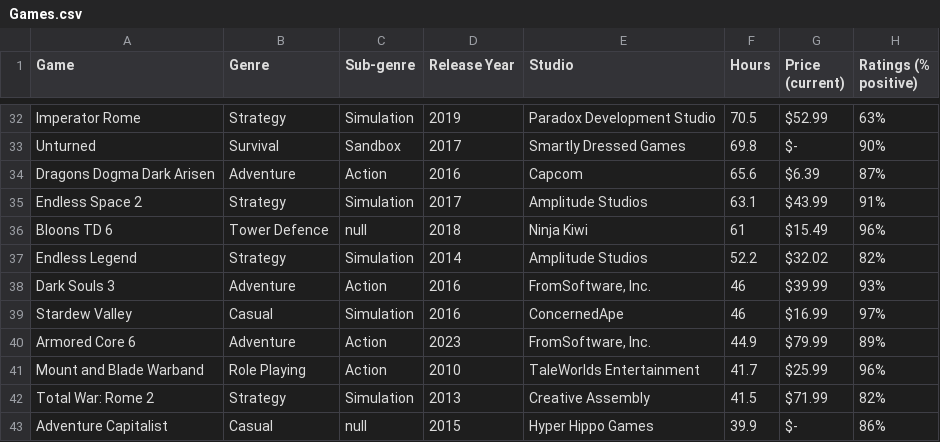
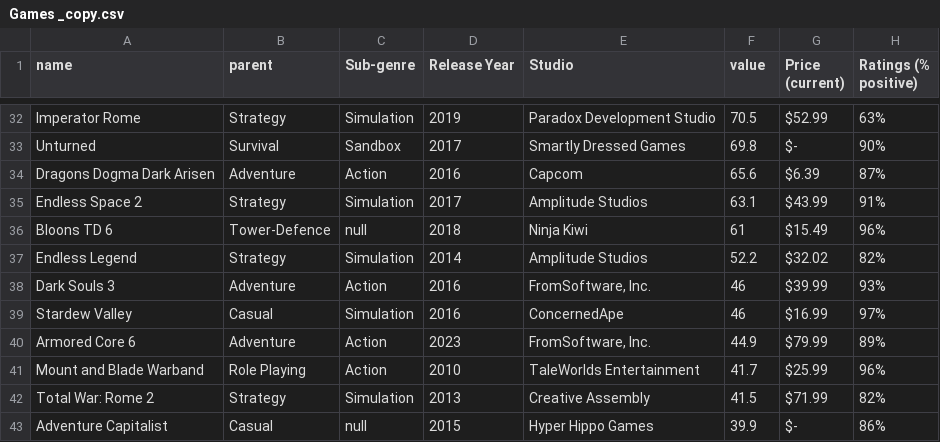
Before and after one commit to lvingonzales/50-games-data-visualization, a CSV file: public/Games _copy.csv (was src/Games.csv), drawn as a sheet; only a part is shown, gaps mark what is left out; the diff names each change by its address in the sheet, - before the commit and + after, or states it on an @@ line.

```diff
--- a/src/Games.csv
+++ b/public/Games _copy.csv
-A1: Game
+A1: name
-B1: Genre
+B1: parent
-F1: Hours
+F1: value
-B36 (parent): Tower Defence
+B36 (parent): Tower-Defence
```
Also changed, not shown: 9 other files.
